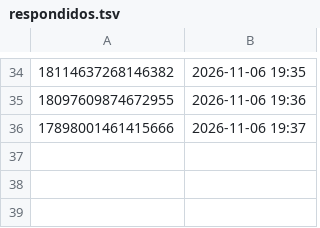
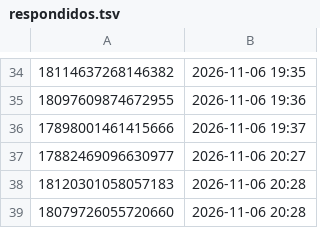
Before and after one commit to brindoapp/reels-teste, a TSV file: contas/leeleo/respondidos.tsv, drawn as a sheet; only a part is shown, gaps mark what is left out.

Commit message:
comentarios 2026-11-06_2029

```diff
--- a/contas/leeleo/respondidos.tsv
+++ b/contas/leeleo/respondidos.tsv
@@ -36 +36,4 @@
 17898001461415666	2026-11-06 19:37	
+17882469096630977	2026-11-06 20:27	
+18120301058057183	2026-11-06 20:28	
+18079726055720660	2026-11-06 20:28	
```
